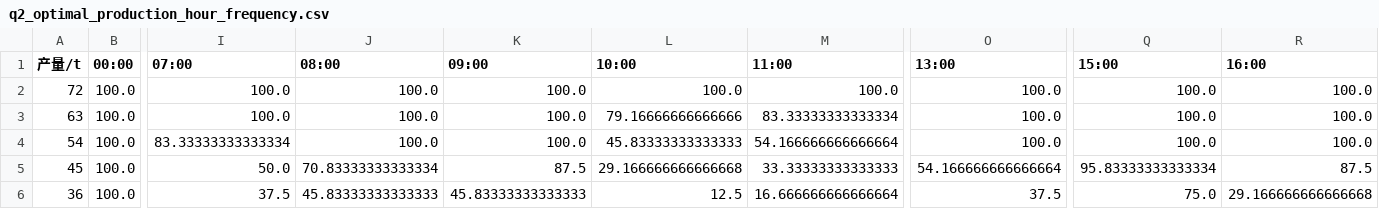
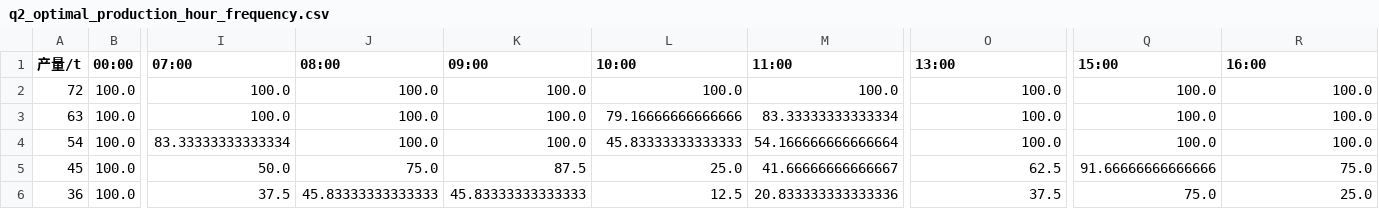
Before and after one commit to wurldwen/---, a CSV file: outputs/q2_optimal_production_hour_frequency.csv, drawn as a sheet; only a part is shown, gaps mark what is left out; the diff names each change by its address in the sheet, - before the commit and + after, or states it on an @@ line.

```diff
--- a/outputs/q2_optimal_production_hour_frequency.csv
+++ b/outputs/q2_optimal_production_hour_frequency.csv
-J5 (08:00): 70.83333333333334
+J5 (08:00): 75.0
-L5 (10:00): 29.166666666666668
+L5 (10:00): 25.0
-M5 (11:00): 33.33333333333333
+M5 (11:00): 41.66666666666667
-O5 (13:00): 54.166666666666664
+O5 (13:00): 62.5
-Q5 (15:00): 95.83333333333334
+Q5 (15:00): 91.66666666666666
-R5 (16:00): 87.5
+R5 (16:00): 75.0
-M6 (11:00): 16.666666666666664
+M6 (11:00): 20.833333333333336
-R6 (16:00): 29.166666666666668
+R6 (16:00): 25.0
```
Also changed, not shown: outputs/q2_all_productions_discrete.csv, outputs/q2_boxplot_outlier_summary.csv, 21 other files.
